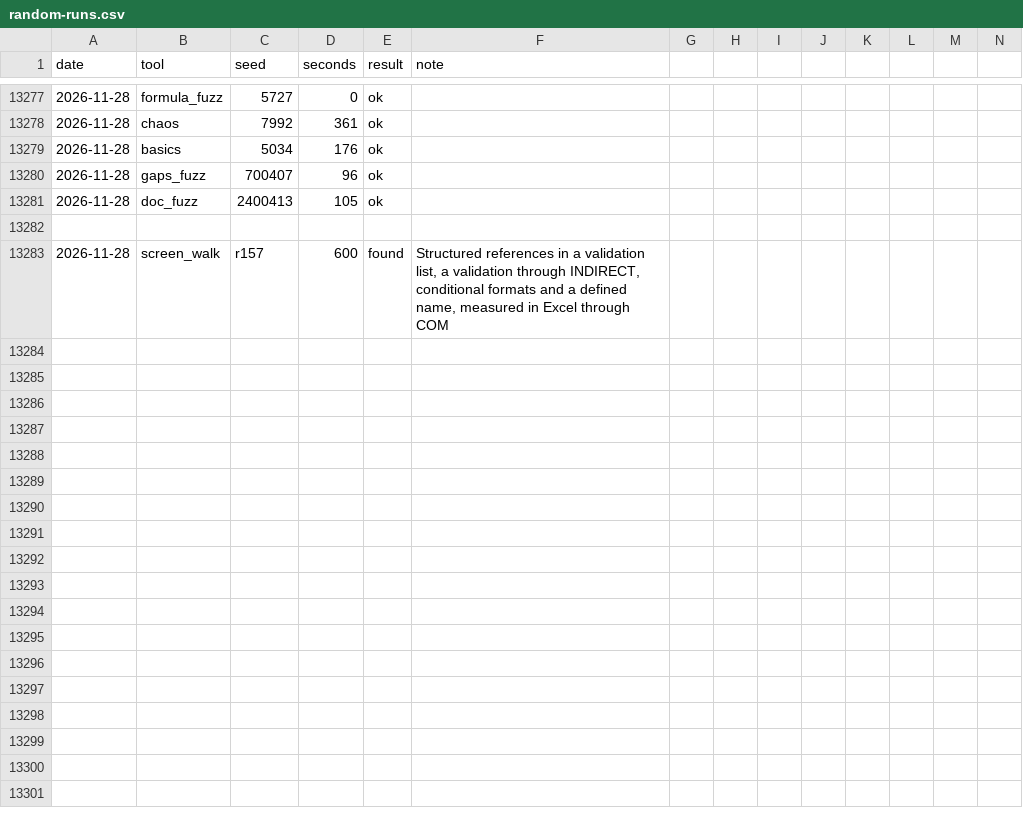
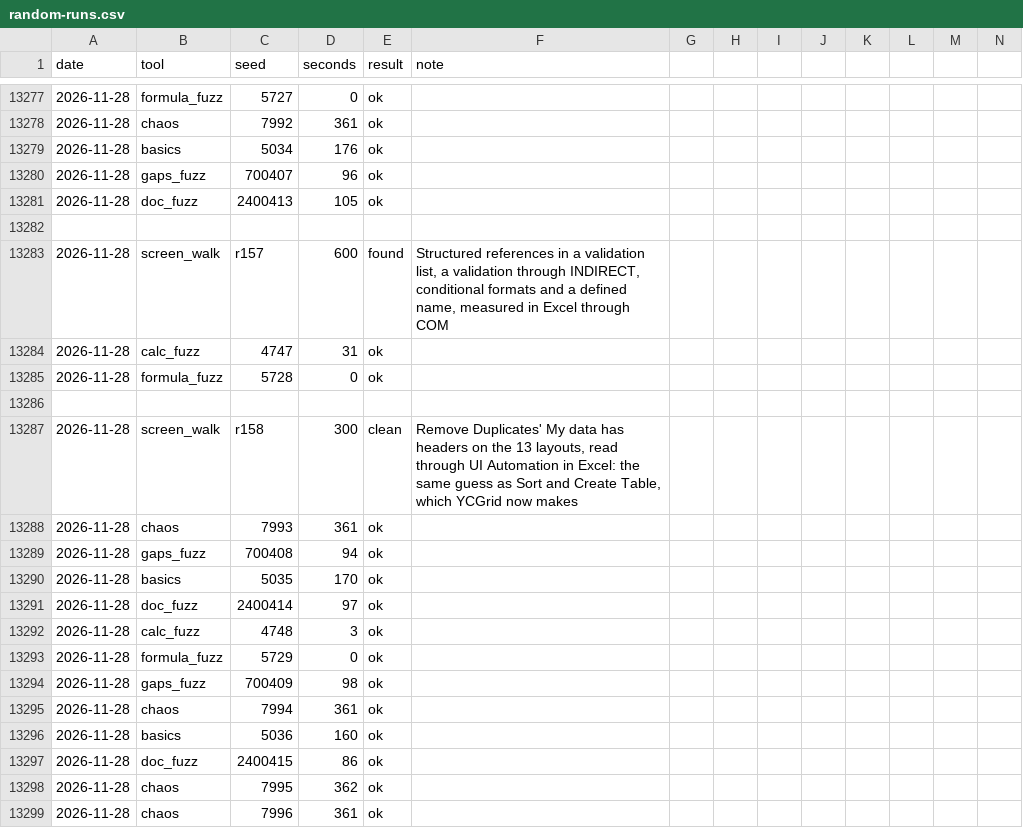
Before and after one commit to ycgrid/ycgrid, a CSV file: docs/random-runs.csv, drawn as a sheet; only a part is shown, gaps mark what is left out; rows hold the shown columns only; the diff names each change by its address in the sheet, - before the commit and + after, or states it on an @@ line.

Commit message:
Random testing log: batch 13 and screen walk 158

```diff
--- a/docs/random-runs.csv
+++ b/docs/random-runs.csv
+row 13284: 2026-11-28 | calc_fuzz | 4747 | 31 | ok
+row 13285: 2026-11-28 | formula_fuzz | 5728 | 0 | ok
+row 13286: (empty)
+row 13287: 2026-11-28 | screen_walk | r158 | 300 | clean | Remove Duplicates' My data has headers on the 13 layouts, read through UI Automation in Excel: the same guess as Sort and Create Table, which YCGrid now makes
+row 13288: 2026-11-28 | chaos | 7993 | 361 | ok
+row 13289: 2026-11-28 | gaps_fuzz | 700408 | 94 | ok
+row 13290: 2026-11-28 | basics | 5035 | 170 | ok
+row 13291: 2026-11-28 | doc_fuzz | 2400414 | 97 | ok
+row 13292: 2026-11-28 | calc_fuzz | 4748 | 3 | ok
+row 13293: 2026-11-28 | formula_fuzz | 5729 | 0 | ok
+row 13294: 2026-11-28 | gaps_fuzz | 700409 | 98 | ok
+row 13295: 2026-11-28 | chaos | 7994 | 361 | ok
+row 13296: 2026-11-28 | basics | 5036 | 160 | ok
+row 13297: 2026-11-28 | doc_fuzz | 2400415 | 86 | ok
+row 13298: 2026-11-28 | chaos | 7995 | 362 | ok
+row 13299: 2026-11-28 | chaos | 7996 | 361 | ok
```
